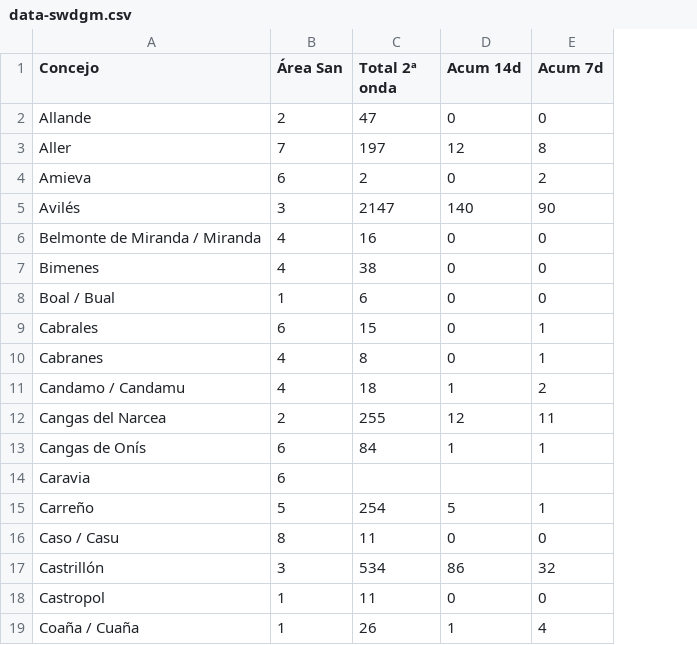
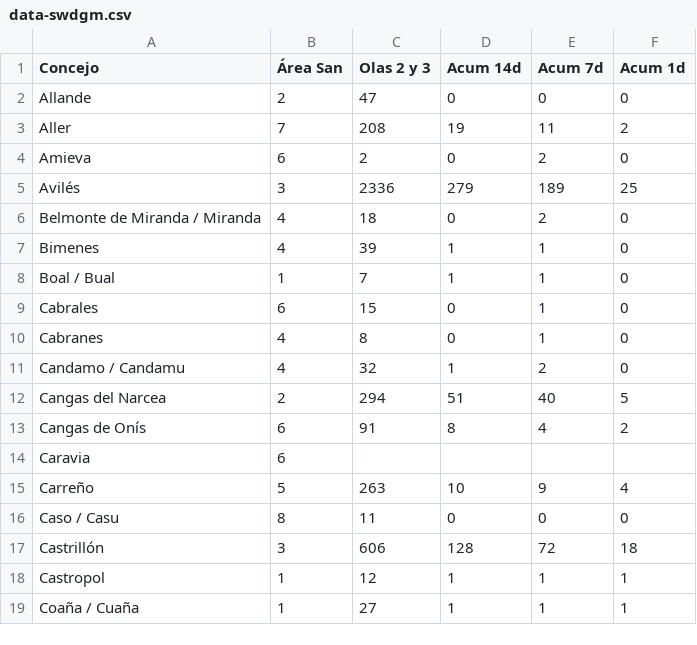
Before and after one commit to kukoks/coronaviruslive, a CSV file: municipiosdatos/data-swdgm.csv, drawn as a sheet; only a part is shown; the diff covers the shown part only; the diff names each change by its address in the sheet, - before the commit and + after, or states it on an @@ line.

```diff
--- a/municipiosdatos/data-swdgm.csv
+++ b/municipiosdatos/data-swdgm.csv
+column F (Acum 1d), rows 2-19: 0 | 2 | 0 | 25 | 0 | 0 | 0 | 0 | 0 | 0 | 5 | 2 |  | 4 | 0 | 18 | 1 | 1
-C1: Total 2ª onda
+C1: Olas 2 y 3
-C3 (Olas 2 y 3): 197
+C3 (Olas 2 y 3): 208
-D3 (Acum 14d): 12
+D3 (Acum 14d): 19
-E3 (Acum 7d): 8
+E3 (Acum 7d): 11
-C5 (Olas 2 y 3): 2147
+C5 (Olas 2 y 3): 2336
-D5 (Acum 14d): 140
+D5 (Acum 14d): 279
-E5 (Acum 7d): 90
+E5 (Acum 7d): 189
-C6 (Olas 2 y 3): 16
+C6 (Olas 2 y 3): 18
-E6 (Acum 7d): 0
+E6 (Acum 7d): 2
-C7 (Olas 2 y 3): 38
+C7 (Olas 2 y 3): 39
-D7:D8 (Acum 14d): 0
+D7:D8 (Acum 14d): 1
-E7:E8 (Acum 7d): 0
+E7:E8 (Acum 7d): 1
-C8 (Olas 2 y 3): 6
+C8 (Olas 2 y 3): 7
-C11 (Olas 2 y 3): 18
+C11 (Olas 2 y 3): 32
-C12 (Olas 2 y 3): 255
+C12 (Olas 2 y 3): 294
-D12 (Acum 14d): 12
+D12 (Acum 14d): 51
-E12 (Acum 7d): 11
+E12 (Acum 7d): 40
-C13 (Olas 2 y 3): 84
+C13 (Olas 2 y 3): 91
-D13 (Acum 14d): 1
+D13 (Acum 14d): 8
-E13 (Acum 7d): 1
+E13 (Acum 7d): 4
-C15 (Olas 2 y 3): 254
+C15 (Olas 2 y 3): 263
-D15 (Acum 14d): 5
+D15 (Acum 14d): 10
-E15 (Acum 7d): 1
+E15 (Acum 7d): 9
-C17 (Olas 2 y 3): 534
+C17 (Olas 2 y 3): 606
-D17 (Acum 14d): 86
+D17 (Acum 14d): 128
-E17 (Acum 7d): 32
+E17 (Acum 7d): 72
-C18 (Olas 2 y 3): 11
+C18 (Olas 2 y 3): 12
-D18 (Acum 14d): 0
+D18 (Acum 14d): 1
-E18 (Acum 7d): 0
+E18 (Acum 7d): 1
-C19 (Olas 2 y 3): 26
+C19 (Olas 2 y 3): 27
-E19 (Acum 7d): 4
+E19 (Acum 7d): 1
```
Also changed, not shown: 106 edited cells elsewhere in this file, municipiosdatos/data-jKpTc.csv, municipiosdatos/data-ogsAY.csv, 12 other files.
